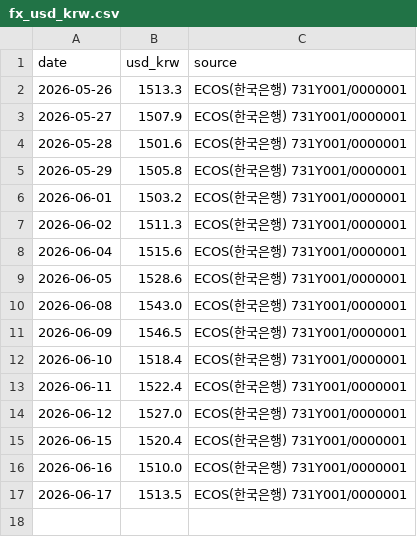
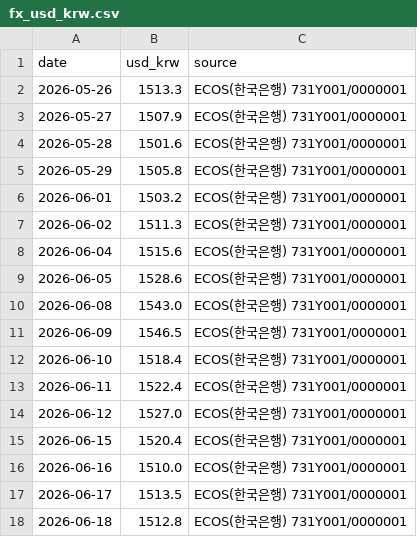
Before and after one commit to kyh30628-del/coffee_lab, a CSV file: data-engine/data/clean/fx_usd_krw.csv, drawn as a sheet; the diff names each change by its address in the sheet, - before the commit and + after, or states it on an @@ line.

```diff
--- a/data-engine/data/clean/fx_usd_krw.csv
+++ b/data-engine/data/clean/fx_usd_krw.csv
+row 18: 2026-06-18 | 1512.8 | ECOS(한국은행) 731Y001/0000001
```
Also changed, not shown: data-engine/data/clean/coffee_c.csv, 2 other files.
